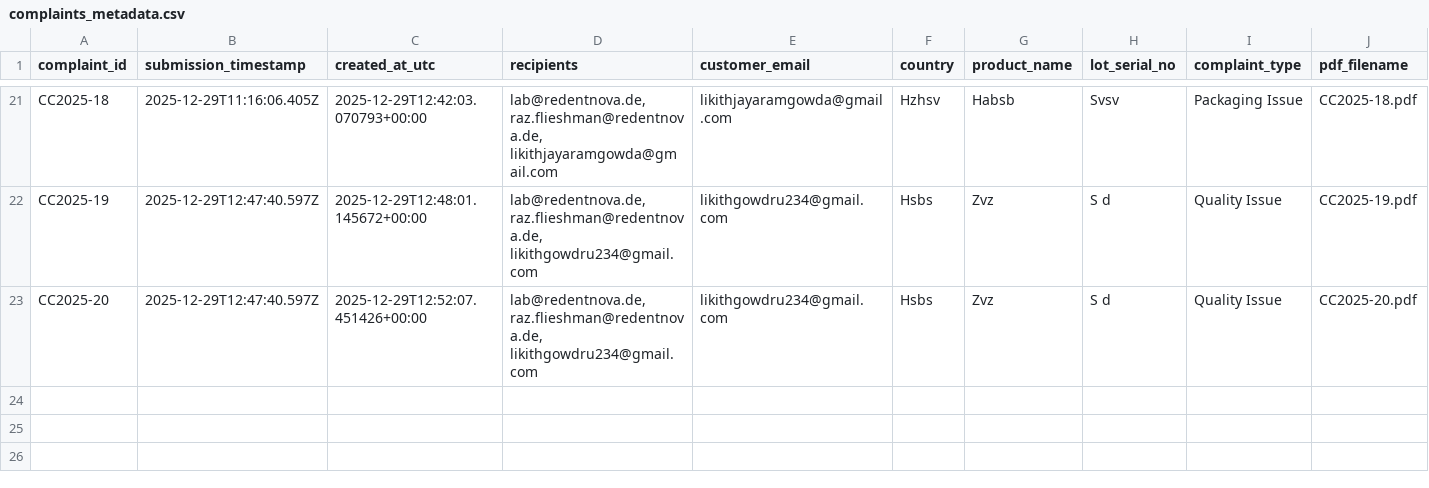
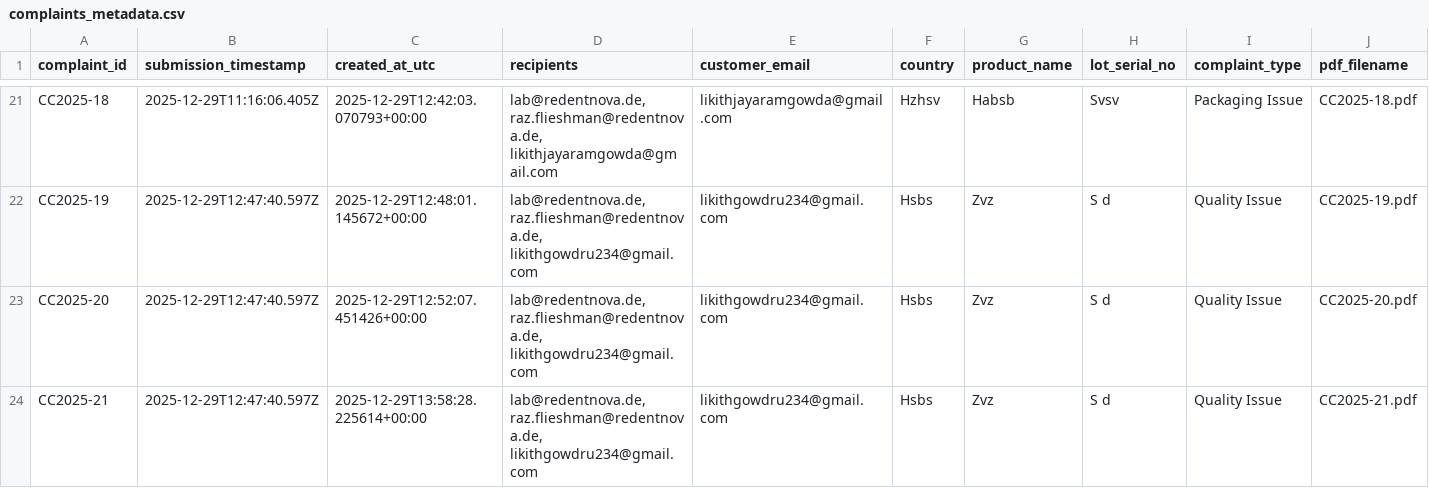
Before and after one commit to likithjayaramgowda/Customer_cc, a CSV file: data/complaints_metadata.csv, drawn as a sheet; only a part is shown, gaps mark what is left out; rows hold the shown columns only; the diff names each change by its address in the sheet, - before the commit and + after, or states it on an @@ line.

```diff
--- a/data/complaints_metadata.csv
+++ b/data/complaints_metadata.csv
+row 24: CC2025-21 | 2025-12-29T12:47:40.597Z | 2025-12-29T13:58:28.225614+00:00 | lab@redentnova.de, raz.flieshman@redentnova.de, likithgowdru234@gmail.com | likithgowdru234@gmail.com | Hsbs | Zvz | S d | Quality Issue | CC2025-21.pdf
```
